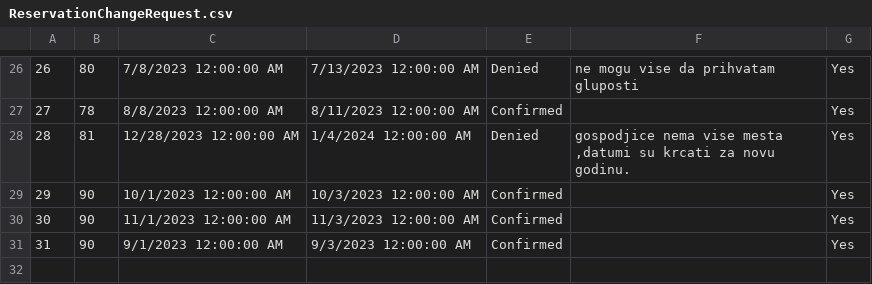
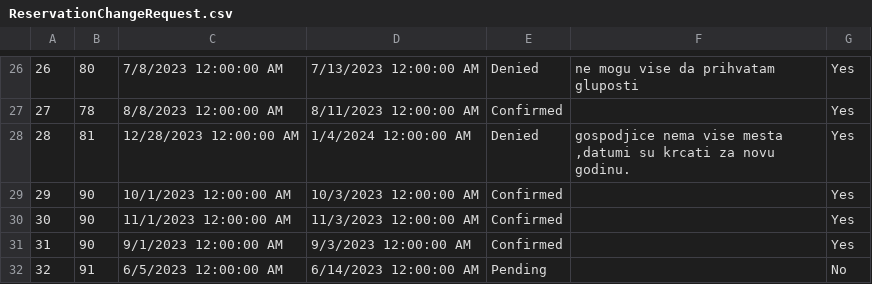
Before and after one commit to MilosMilutinovic01/SIMS-HCI-Project-Group-5-Team-B, a CSV file: SIMS-HCI-Project-Group-5-Team-B/Resources/Data/ReservationChangeRequest.csv, drawn as a sheet; only a part is shown, gaps mark what is left out.

```diff
--- a/SIMS-HCI-Project-Group-5-Team-B/Resources/Data/ReservationChangeRequest.csv
+++ b/SIMS-HCI-Project-Group-5-Team-B/Resources/Data/ReservationChangeRequest.csv
@@ -31 +31,2 @@
 31|90|9/1/2023 12:00:00 AM|9/3/2023 12:00:00 AM|Confirmed||Yes
+32|91|6/5/2023 12:00:00 AM|6/14/2023 12:00:00 AM|Pending||No
```
Also changed, not shown: SIMS-HCI-Project-Group-5-Team-B/Resources/Data/Accommodation.csv, SIMS-HCI-Project-Group-5-Team-B/Resources/Data/Comment.csv, 17 other files.
